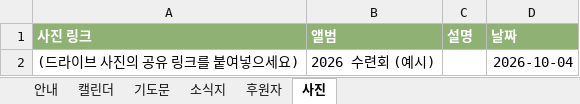
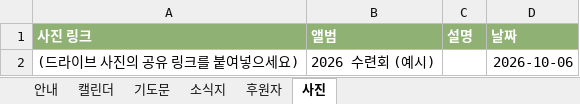
Before and after one commit to VioletWizard-lim/eduhope, an Excel workbook: template/기윤실교사모임_시트_양식.xlsx, sheet 사진, drawn as a sheet; values as stored, in another font and other column widths than the file's, no borders; the diff names each change by its address in the sheet, - before the commit and + after, or states it on an @@ line.

```diff
--- a/template/기윤실교사모임_시트_양식.xlsx (sheet 사진)
+++ b/template/기윤실교사모임_시트_양식.xlsx (sheet 사진)
-D2 (날짜): 2026-10-04
+D2 (날짜): 2026-10-06
```
Also changed, not shown: sheet 기도문, sheet 캘린더, sheet 소식지, 4 other files.
